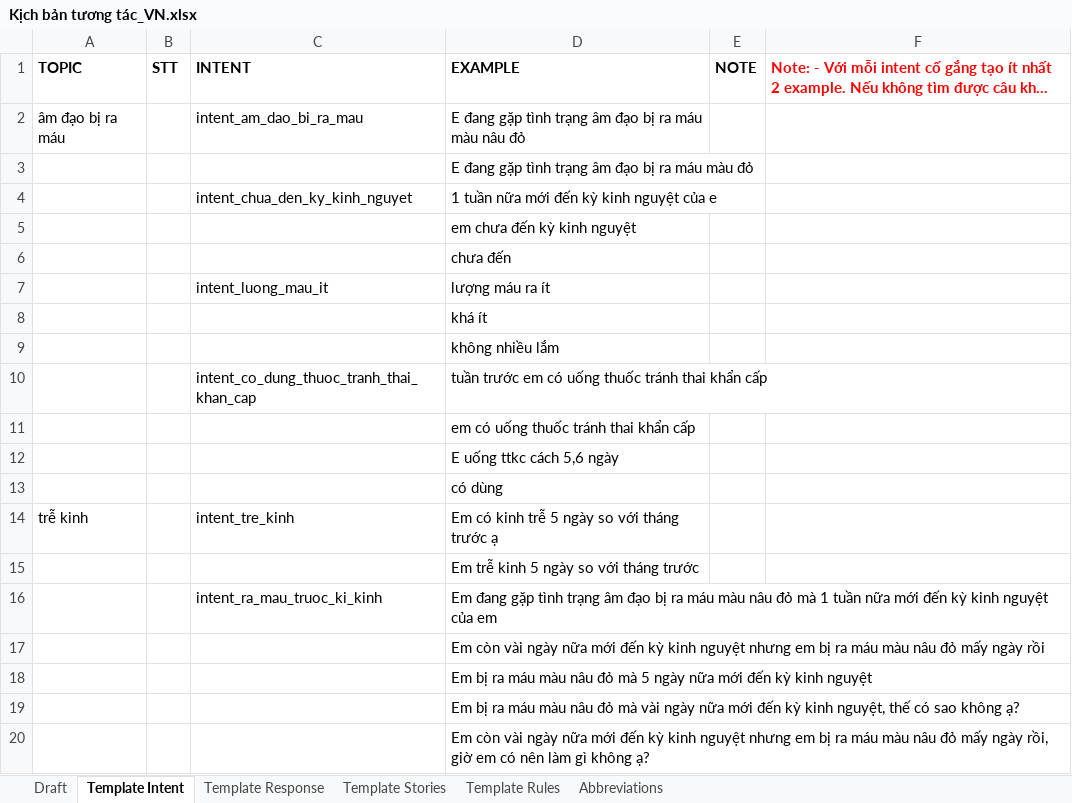
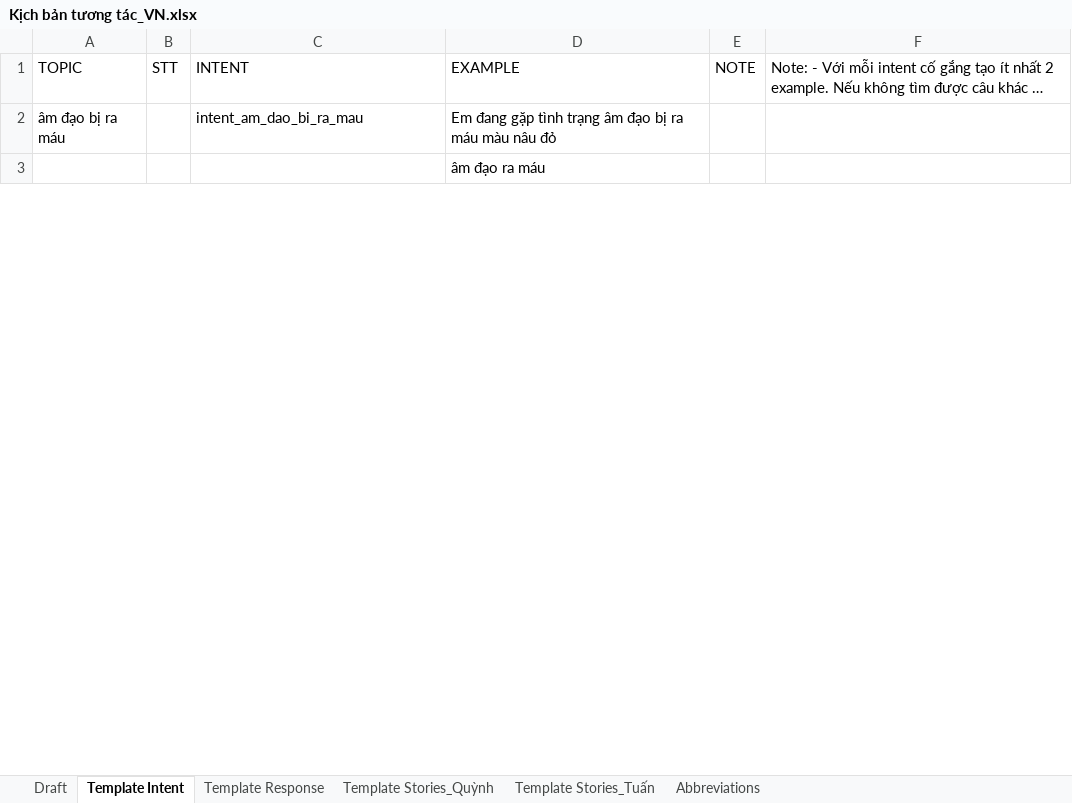
Before and after one commit to minhtuandktd/convert_excel_to_nlu_yml, an Excel workbook: Kịch bản tương tác_VN.xlsx, sheet Template Intent, drawn as a sheet; only a part is shown; long unchanged cells end in …; values as stored, in another font and other column widths than the file's, no borders; charts and pictures not drawn; removed rows and columns are numbered as before the commit, all else as after; the diff covers the shown part only; the diff names each change by its address in the sheet, - before the commit and + after, or states it on an @@ line.

```diff
--- a/Kịch bản tương tác_VN.xlsx (sheet Template Intent)
+++ b/Kịch bản tương tác_VN.xlsx (sheet Template Intent)
-sheet tab: Template Stories
+sheet tab: Template Stories_Quỳnh
-sheet tab: Template Rules
+sheet tab: Template Stories_Tuấn
-A1:F1 bold: on
+A1:F1 bold: off
-F1 text colour: #FF0000
+F1 text colour: black
-D2 (EXAMPLE): E đang gặp…
+D2 (EXAMPLE): Em đang gặp…
-D3 (EXAMPLE): E đang gặp tình trạng âm đạo bị ra máu màu đỏ
+D3 (EXAMPLE): âm đạo ra máu
-row 4:  |  | intent_chua_den_ky_kinh_nguyet | 1 tuần nữa mới đến kỳ kinh nguyệt của e
-row 5:  |  |  | em chưa đến kỳ kinh nguyệt
-row 6:  |  |  | chưa đến
-row 7:  |  | intent_luong_mau_it | lượng máu ra ít
-row 8:  |  |  | khá ít
-row 9:  |  |  | không nhiều lắm
-row 10:  |  | intent_co_dung_thuoc_tranh_thai_khan_cap | tuần trước em có uống thuốc tránh thai khẩn cấp
-row 11:  |  |  | em có uống thuốc tránh thai khẩn cấp
-row 12:  |  |  | E uống ttkc cách 5,6 ngày
-row 13:  |  |  | có dùng
-row 14: trễ kinh |  | intent_tre_kinh | Em có kinh trễ 5 ngày so với tháng trước ạ
-row 15:  |  |  | Em trễ kinh 5 ngày so với tháng trước
-row 16:  |  | intent_ra_mau_truoc_ki_kinh | Em đang gặp tình trạng âm đạo bị ra máu màu nâu đỏ mà 1 tuần nữa mới đến kỳ kinh nguyệt của em
-row 17:  |  |  | Em còn vài ngày nữa mới đến kỳ kinh nguyệt nhưng em bị ra máu màu nâu đỏ mấy ngày rồi
-row 18:  |  |  | Em bị ra máu màu nâu đỏ mà 5 ngày nữa mới đến kỳ kinh nguyệt
-row 19:  |  |  | Em bị ra máu màu nâu đỏ mà vài ngày nữa mới đến kỳ kinh nguyệt, thế có sao không ạ?
-row 20:  |  |  | Em còn vài ngày nữa mới đến kỳ kinh nguyệt nhưng em bị ra máu màu nâu đỏ mấy ngày rồi, giờ em có nên làm gì không ạ?
```
Also changed, not shown: 37 added rows, 10 removed rows and 7 edited cells elsewhere in this sheet, sheet Template Stories_Tuấn, sheet Template Stories_Quỳnh, sheet Template Response, charts or pictures, 13 other files.
